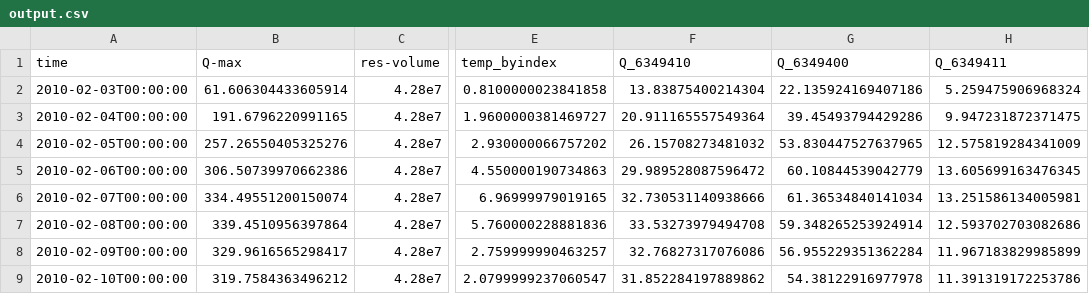
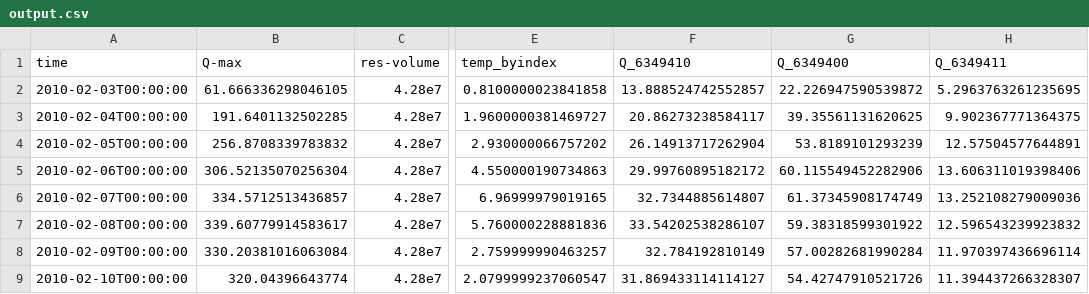
Before and after one commit to Deltares/hydromt_wflow, a CSV file: examples/wflow_piave_subbasin/run_results/output.csv, drawn as a sheet; only a part is shown, gaps mark what is left out; the diff names each change by its address in the sheet, - before the commit and + after, or states it on an @@ line.

Commit message:
get a running piave example + update results + other fixes

```diff
--- a/examples/wflow_piave_subbasin/run_results/output.csv
+++ b/examples/wflow_piave_subbasin/run_results/output.csv
-B2 (Q-max): 61.606304433605914
+B2 (Q-max): 61.666336298046105
-F2 (Q_6349410): 13.83875400214304
+F2 (Q_6349410): 13.888524742552857
-G2 (Q_6349400): 22.135924169407186
+G2 (Q_6349400): 22.226947590539872
-H2 (Q_6349411): 5.259475906968324
+H2 (Q_6349411): 5.2963763261235695
-B3 (Q-max): 191.6796220991165
+B3 (Q-max): 191.6401132502285
-F3 (Q_6349410): 20.911165557549364
+F3 (Q_6349410): 20.86273238584117
-G3 (Q_6349400): 39.45493794429286
+G3 (Q_6349400): 39.35561131620625
-H3 (Q_6349411): 9.947231872371475
+H3 (Q_6349411): 9.902367771364375
-B4 (Q-max): 257.26550405325276
+B4 (Q-max): 256.8708339783832
-F4 (Q_6349410): 26.15708273481032
+F4 (Q_6349410): 26.14913717262904
-G4 (Q_6349400): 53.830447527637965
+G4 (Q_6349400): 53.8189101293239
-H4 (Q_6349411): 12.575819284341009
+H4 (Q_6349411): 12.57504577644891
-B5 (Q-max): 306.50739970662386
+B5 (Q-max): 306.52135070256304
-F5 (Q_6349410): 29.989528087596472
+F5 (Q_6349410): 29.99760895182172
-G5 (Q_6349400): 60.10844539042779
+G5 (Q_6349400): 60.115549452282906
-H5 (Q_6349411): 13.605699163476345
+H5 (Q_6349411): 13.606311019398406
-B6 (Q-max): 334.49551200150074
+B6 (Q-max): 334.5712513436857
-F6 (Q_6349410): 32.730531140938666
+F6 (Q_6349410): 32.7344885614807
-G6 (Q_6349400): 61.36534840141034
+G6 (Q_6349400): 61.37345908174749
-H6 (Q_6349411): 13.251586134005981
+H6 (Q_6349411): 13.252108279009036
-B7 (Q-max): 339.4510956397864
+B7 (Q-max): 339.60779914583617
-F7 (Q_6349410): 33.53273979494708
+F7 (Q_6349410): 33.54202538286107
-G7 (Q_6349400): 59.348265253924914
+G7 (Q_6349400): 59.38318599301922
-H7 (Q_6349411): 12.593702703082686
+H7 (Q_6349411): 12.596543239923832
-B8 (Q-max): 329.9616565298417
+B8 (Q-max): 330.20381016063084
-F8 (Q_6349410): 32.76827317076086
+F8 (Q_6349410): 32.784192810149
-G8 (Q_6349400): 56.955229351362284
+G8 (Q_6349400): 57.00282681990284
-H8 (Q_6349411): 11.967183829985899
+H8 (Q_6349411): 11.970397436696114
-B9 (Q-max): 319.7584363496212
+B9 (Q-max): 320.04396643774
-F9 (Q_6349410): 31.852284197889862
+F9 (Q_6349410): 31.869433114114127
-G9 (Q_6349400): 54.38122916977978
+G9 (Q_6349400): 54.42747910521726
-H9 (Q_6349411): 11.391319172253786
+H9 (Q_6349411): 11.394437266328307
```
Also changed, not shown: examples/wflow_piave_subbasin/run_results/output2.csv, 17 other files.
